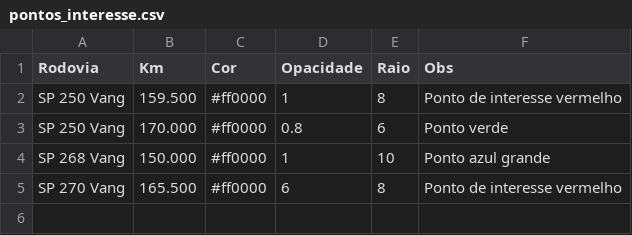
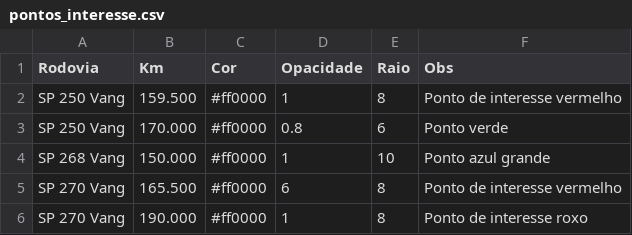
Before and after one commit to rodrigohenriquecc/dr02-map-site, a CSV file: DadosSite/pontos_interesse.csv, drawn as a sheet.

Commit message:
Atualizar dados CSV - 15/07/2025 16:09

```diff
--- a/DadosSite/pontos_interesse.csv
+++ b/DadosSite/pontos_interesse.csv
@@ -5 +5,2 @@ SP 268 Vang,150.000,#ff0000,1,10,Ponto azul grande
 SP 270 Vang,165.500,#ff0000,6,8,Ponto de interesse vermelho
+SP 270 Vang,190.000,#ff0000,1,8,Ponto de interesse roxo
```
Also changed, not shown: DadosSite/linhas_trecho.csv.
